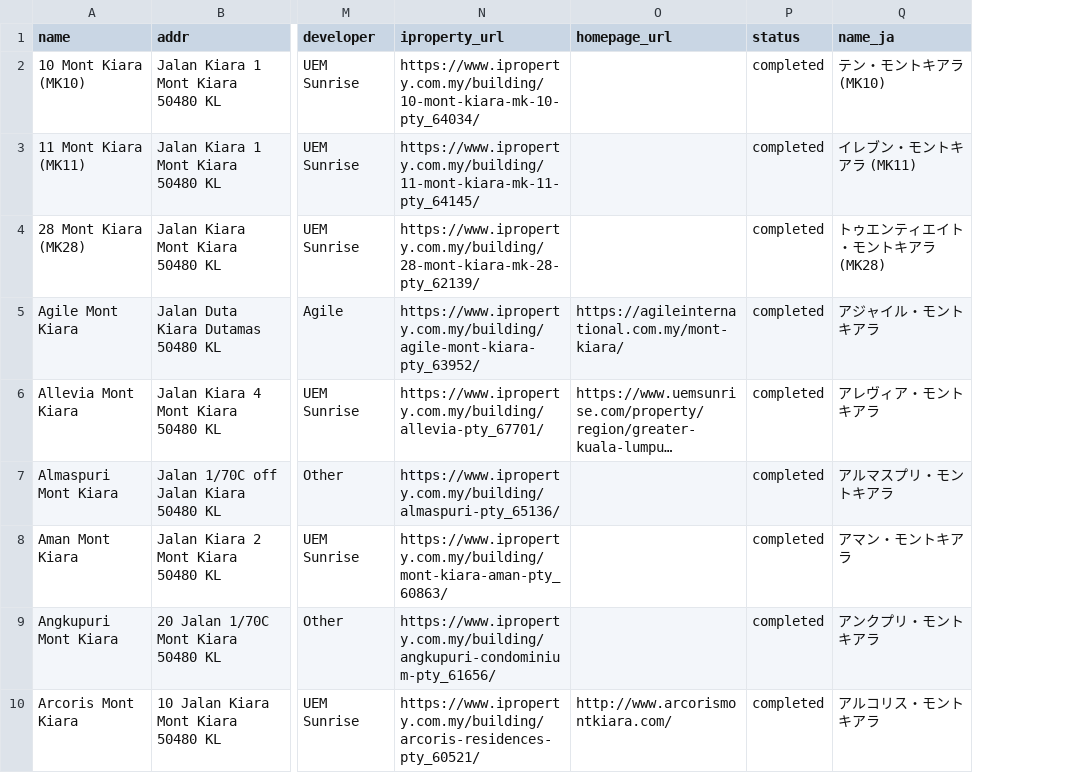
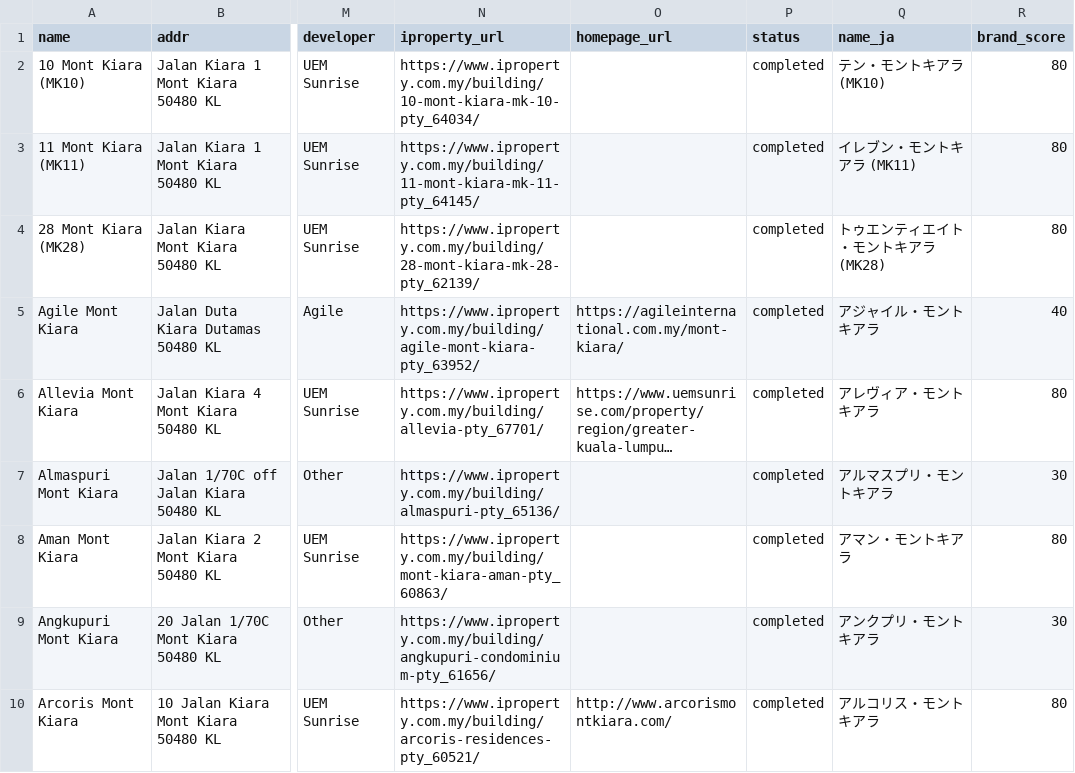
Before and after one commit to takemoritoshihiko-png/mont-kiara-dashboard, a CSV file: condos_data.csv, drawn as a sheet; only a part is shown, gaps mark what is left out; long unchanged cells end in …; the diff names each change by its address in the sheet, - before the commit and + after, or states it on an @@ line.

```diff
--- a/condos_data.csv
+++ b/condos_data.csv
+column R (brand_score), rows 2-10: 80 | 80 | 80 | 40 | 80 | 30 | 80 | 30 | 80
```
Also changed, not shown: 1 other file.
